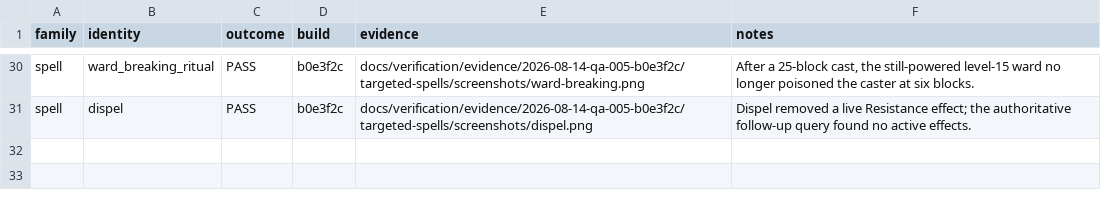
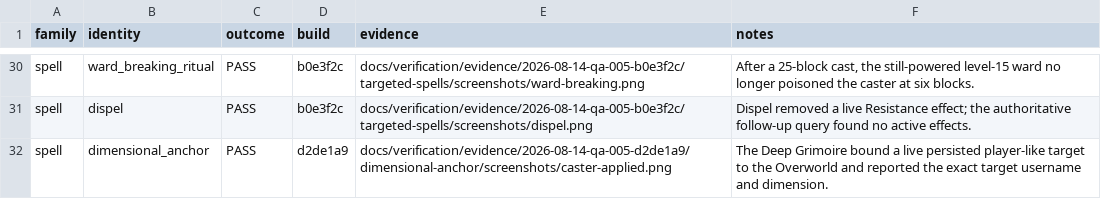
Before and after one commit to james8464/powers-mod, a TSV file: docs/verification/manual-acceptance-results.tsv, drawn as a sheet; only a part is shown, gaps mark what is left out; the diff names each change by its address in the sheet, - before the commit and + after, or states it on an @@ line.

Commit message:
test: verify dimensional anchor on a live target

```diff
--- a/docs/verification/manual-acceptance-results.tsv
+++ b/docs/verification/manual-acceptance-results.tsv
+row 32: spell | dimensional_anchor | PASS | d2de1a9 | docs/verification/evidence/2026-08-14-qa-005-d2de1a9/dimensional-anchor/screenshots/caster-applied.png | The Deep Grimoire bound a live persisted player-like target to the Overworld and reported the exact target username and dimension.
```
Also changed, not shown: 9 other files.
